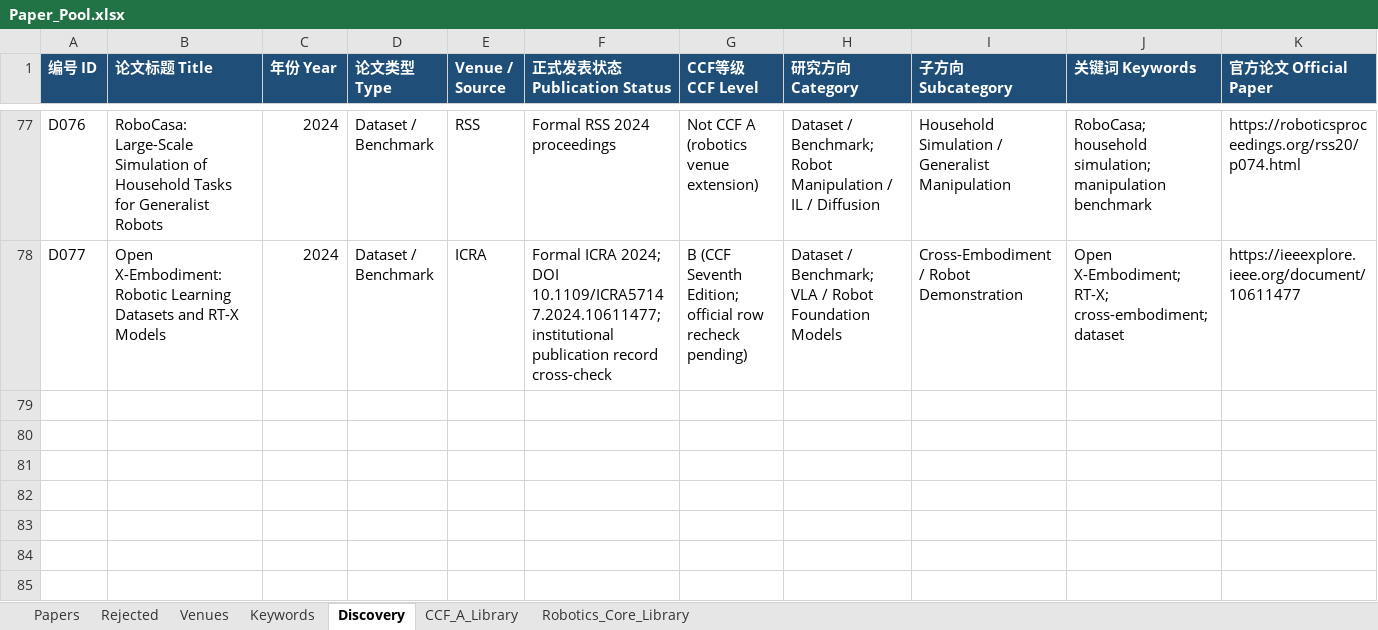
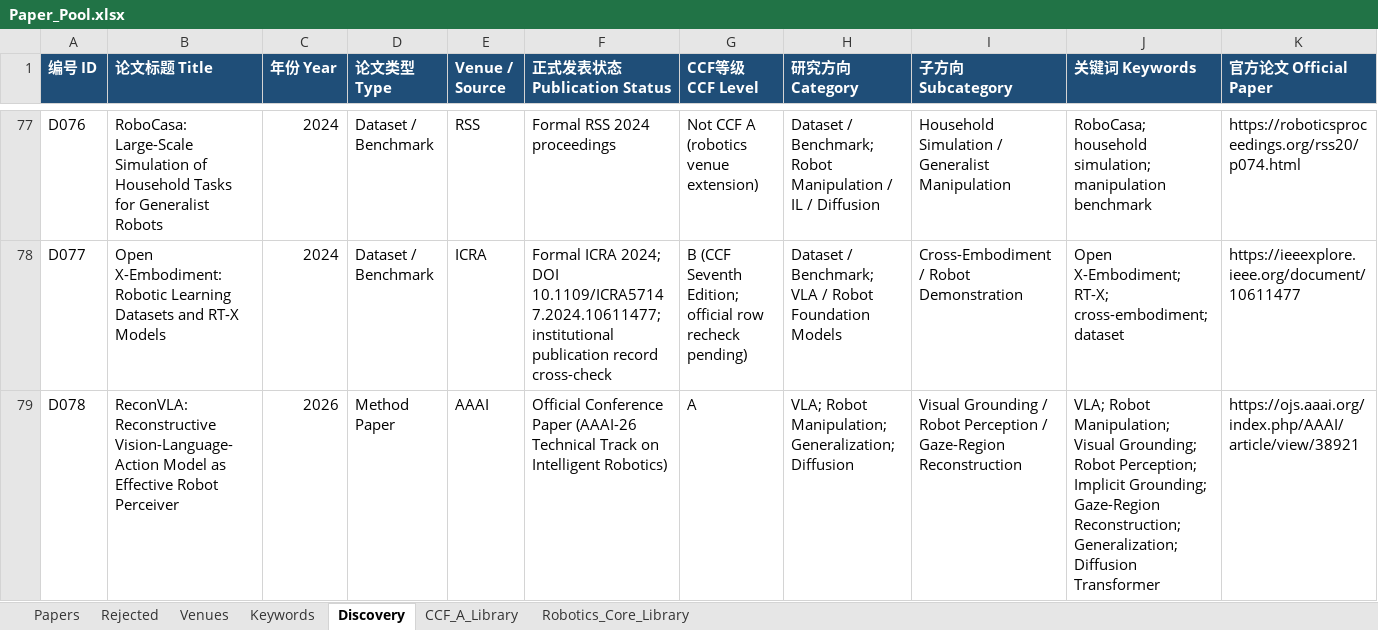
Before and after one commit to liwanxin200763/Robot_research, an Excel workbook: 00_Paper_Pool/Paper_Pool.xlsx, sheet Discovery, drawn as a sheet; only a part is shown, gaps mark what is left out; values as stored, in another font and other column widths than the file's, no borders; table styles not drawn; rows hold the shown columns only; the diff names each change by its address in the sheet, - before the commit and + after, or states it on an @@ line.

Commit message:
Add and classify ReconVLA

```diff
--- a/00_Paper_Pool/Paper_Pool.xlsx (sheet Discovery)
+++ b/00_Paper_Pool/Paper_Pool.xlsx (sheet Discovery)
+row 79: D078 | ReconVLA: Reconstructive Vision-Language-Action Model as Effective Robot Perceiver | 2026 | Method Paper | AAAI | Official Conference Paper (AAAI-26 Technical Track on Intelligent Robotics) | A | VLA; Robot Manipulation; Generalization; Diffusion | Visual Grounding / Robot Perception / Gaze-Region Reconstruction | VLA; Robot Manipulation; Visual Grounding; Robot Perception; Implicit Grounding; Gaze-Region Reconstruction; Generalization; Diffusion Transformer | https://ojs.aaai.org/index.php/AAAI/article/view/38921
```
Also changed, not shown: sheet CCF_A_Library, 9 other files.
